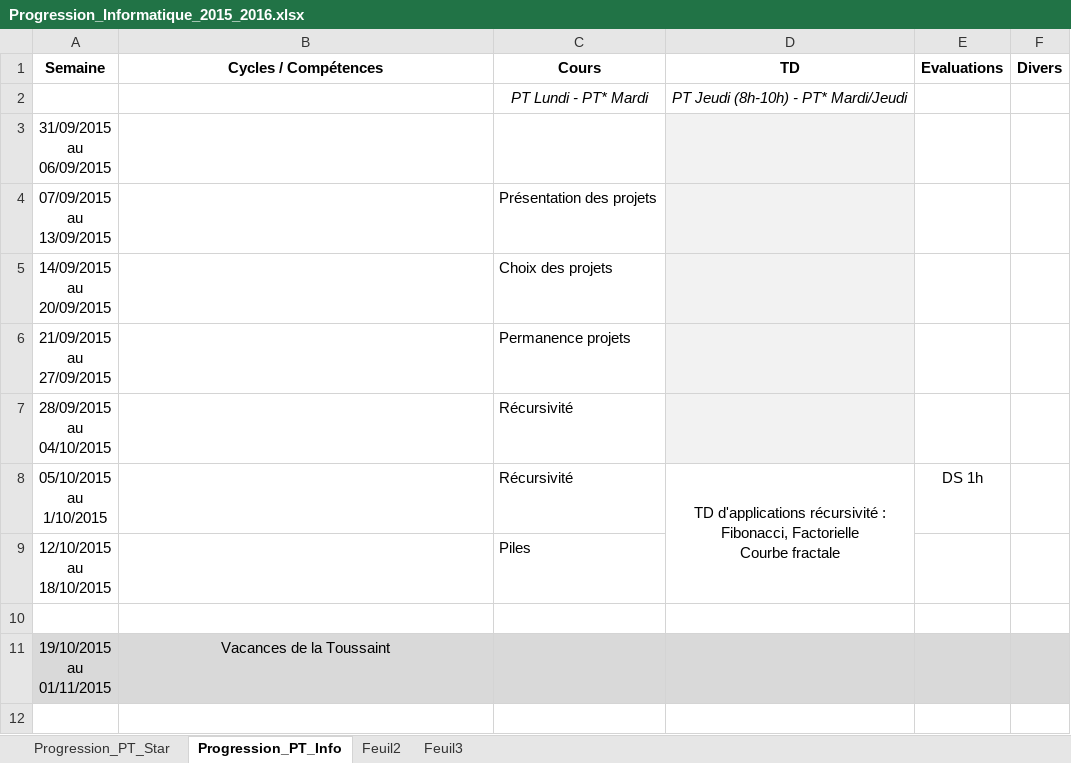
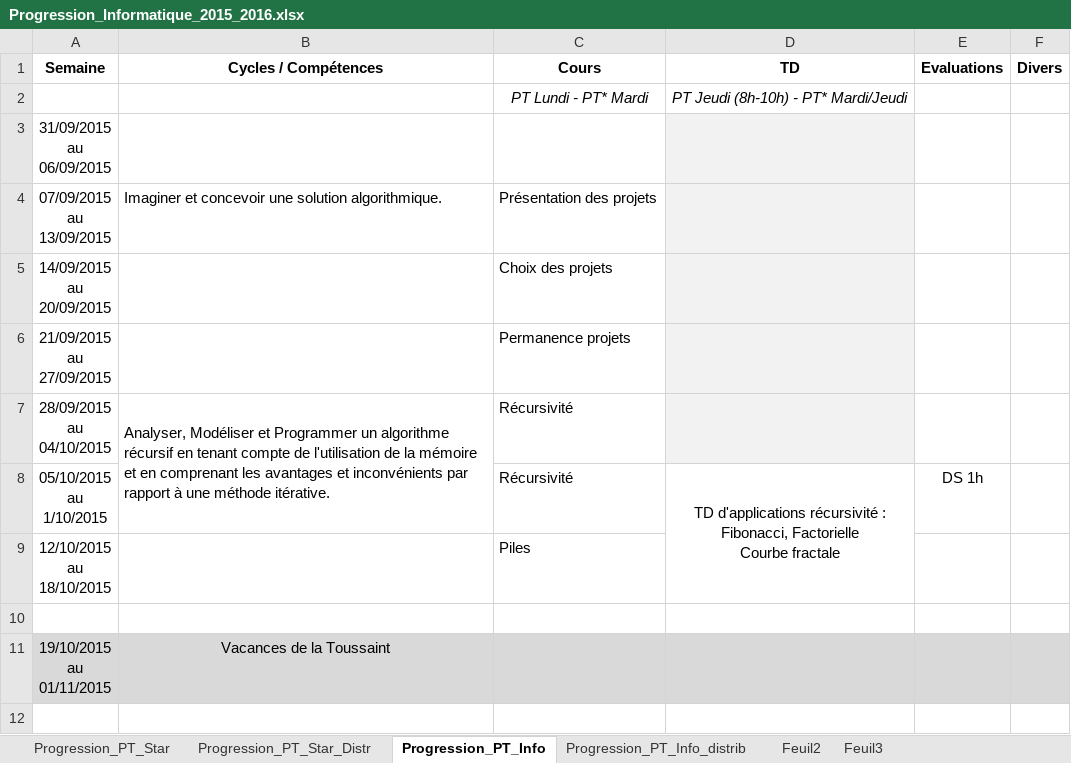
Before and after one commit to xpessoles/PT, an Excel workbook: 2015_2016_Informatique/Progression_Informatique_2015_2016.xlsx, sheet Progression_PT_Info, drawn as a sheet; only a part is shown; values as stored, in another font and other column widths than the file's, no borders; the diff covers the shown part only; the diff names each change by its address in the sheet, - before the commit and + after, or states it on an @@ line.

```diff
--- a/2015_2016_Informatique/Progression_Informatique_2015_2016.xlsx (sheet Progression_PT_Info)
+++ b/2015_2016_Informatique/Progression_Informatique_2015_2016.xlsx (sheet Progression_PT_Info)
+sheet tab: Progression_PT_Star_Distr
+sheet tab: Progression_PT_Info_distrib
-B4 (Cycles / Compétences): (empty)
+B4 (Cycles / Compétences): Imaginer et concevoir une solution algorithmique.
-B7 (Cycles / Compétences): (empty)
+B7 (Cycles / Compétences): Analyser, Modéliser et Programmer un algorithme récursif en tenant compte de l'utilisation de la mémoire et en comprenant les avantages et inconvénients par rapport à une méthode itérative.
+B7:B8 merged
```
Also changed, not shown: 18 edited cells and merged cells elsewhere in this sheet, sheet Progression_PT_Star, 1 other file.
